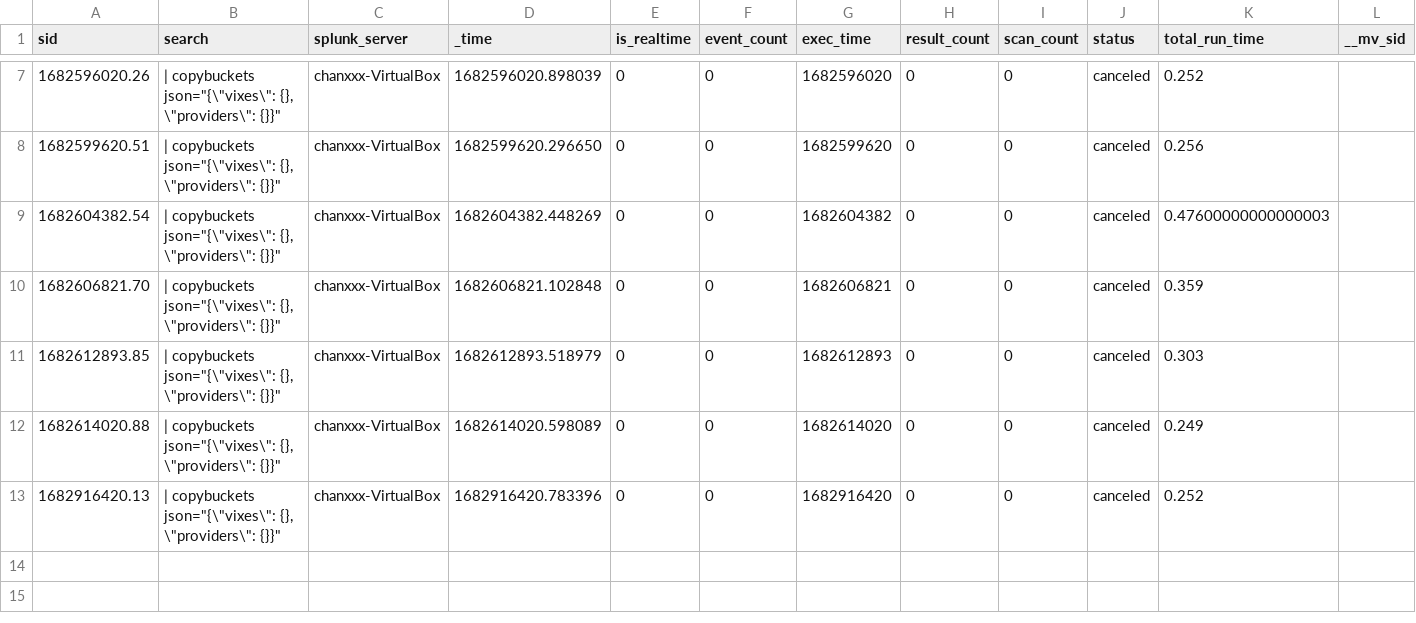
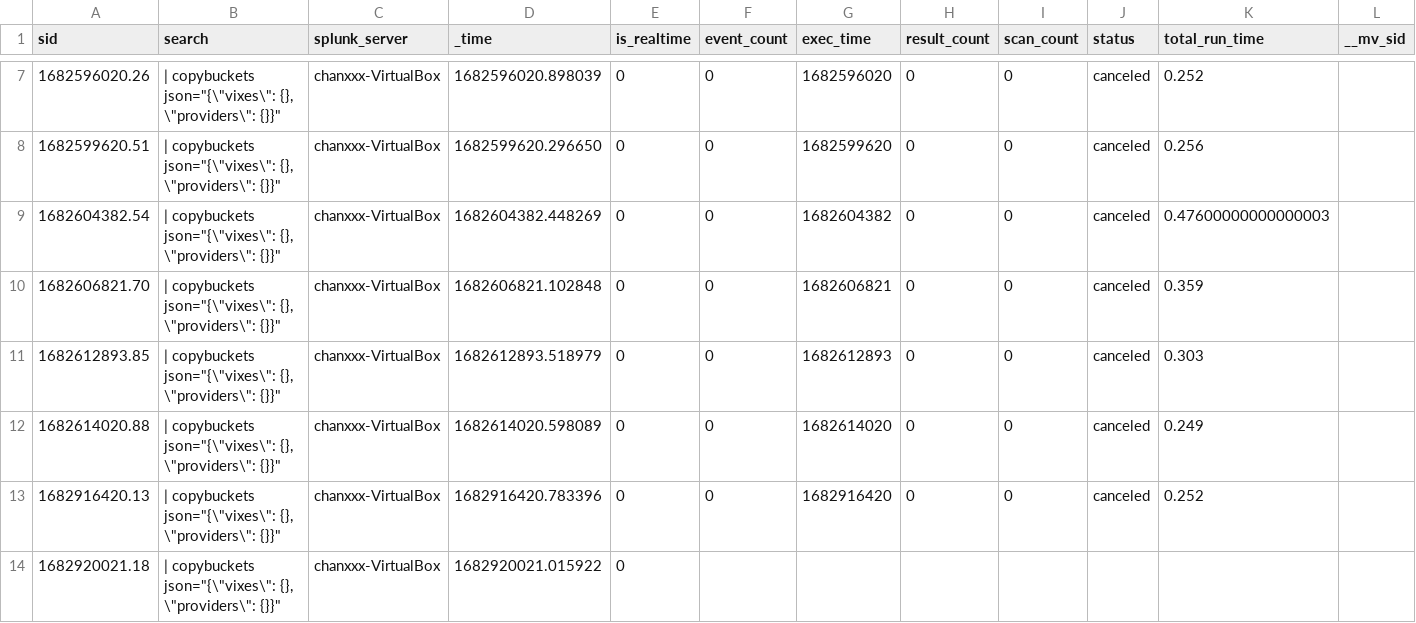
Before and after one commit to chanxxx1912/version_controll_splunk, a CSV file: users/splunk-system-user/splunk_archiver/history/chanxxx-VirtualBox.csv, drawn as a sheet; only a part is shown, gaps mark what is left out; rows hold the shown columns only; the diff names each change by its address in the sheet, - before the commit and + after, or states it on an @@ line.

Commit message:
Auto: 217 MB,  1 file changed, 1 insertion(+)

```diff
--- a/users/splunk-system-user/splunk_archiver/history/chanxxx-VirtualBox.csv
+++ b/users/splunk-system-user/splunk_archiver/history/chanxxx-VirtualBox.csv
+row 14: 1682920021.18 | | copybuckets json="{\"vixes\": {}, \"providers\": {}}" | chanxxx-VirtualBox | 1682920021.015922 | 0
```
